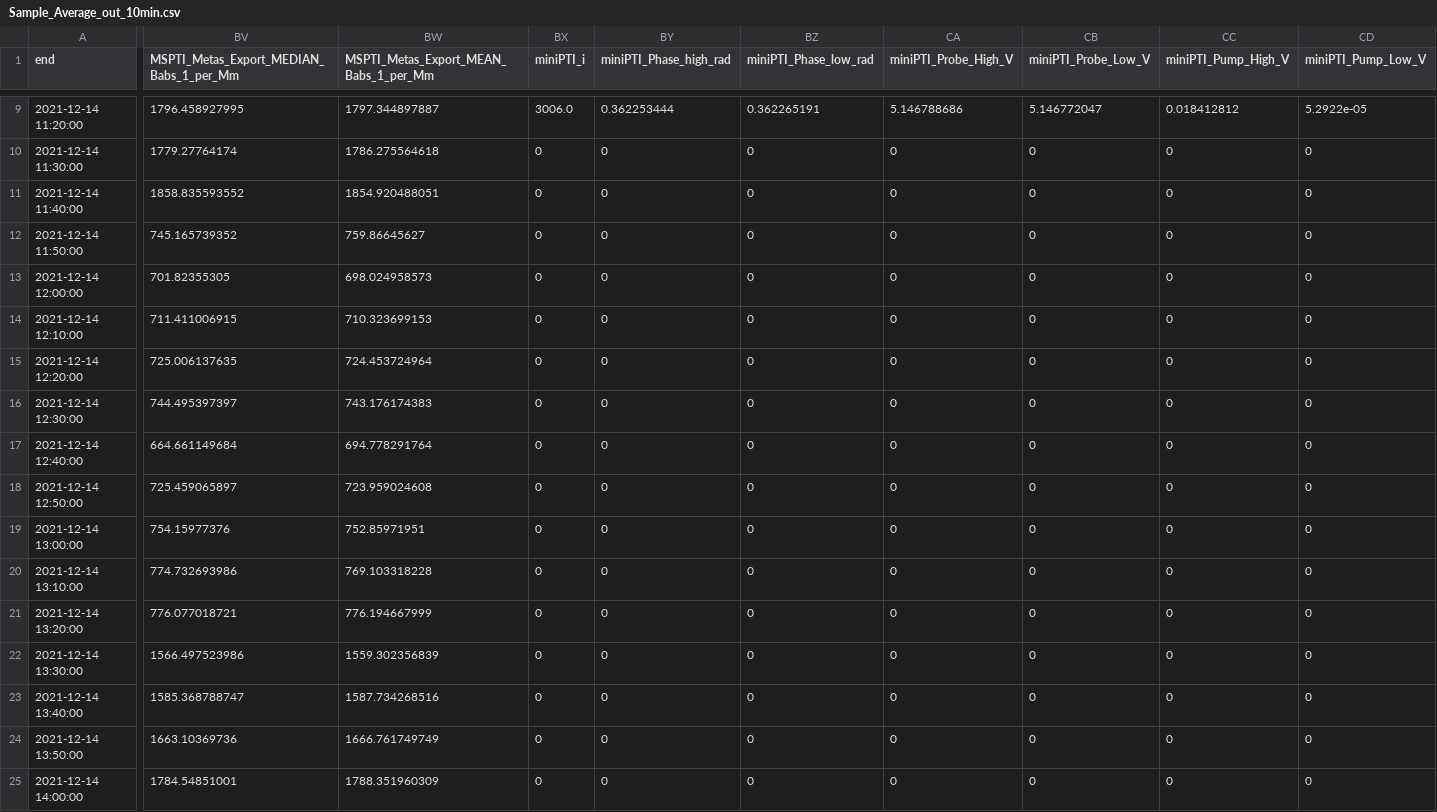
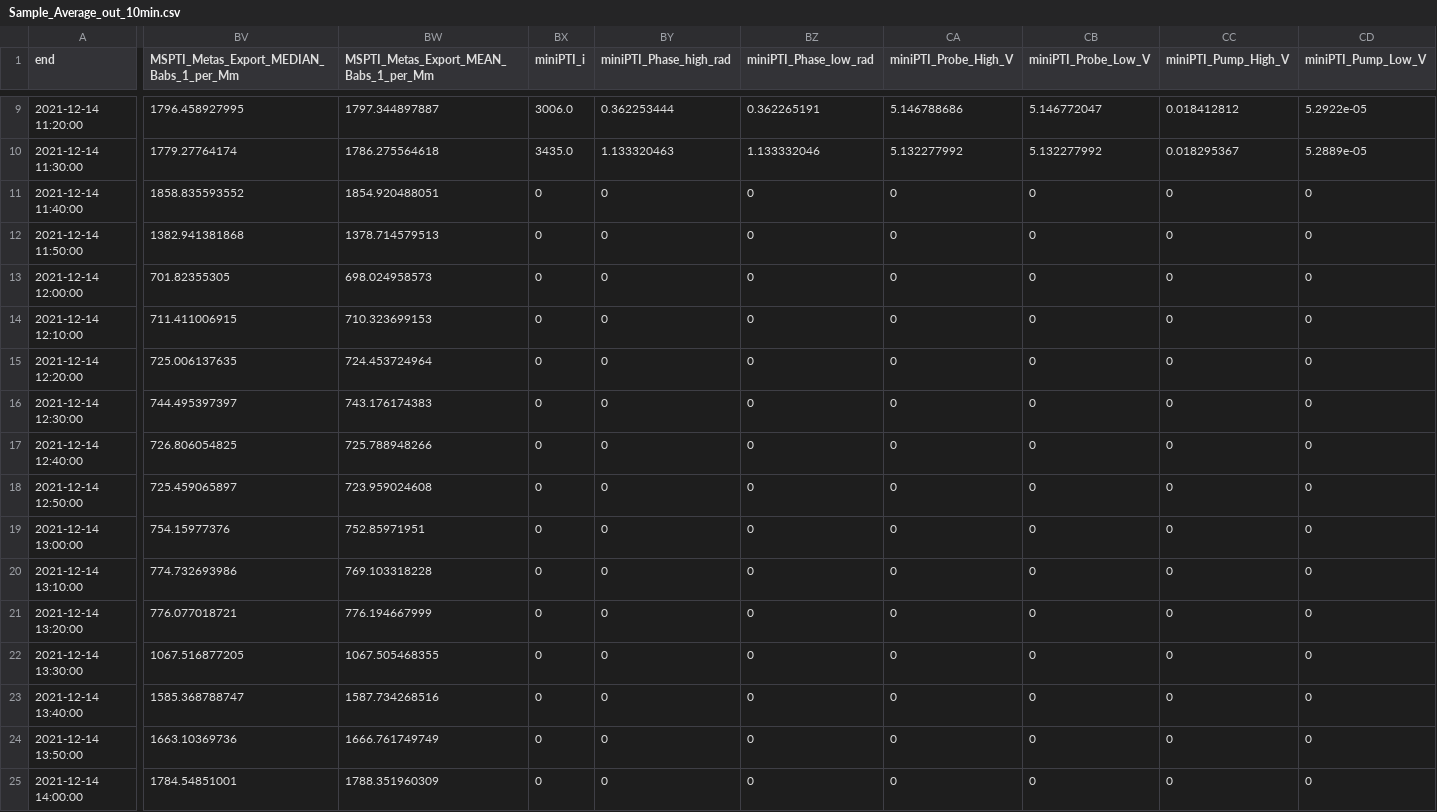
Before and after one commit to MOscity/sensor-data-sync, a CSV file: sample_output/Sample_Average_out_10min.csv, drawn as a sheet; only a part is shown, gaps mark what is left out; the diff covers the shown part only; the diff names each change by its address in the sheet, - before the commit and + after, or states it on an @@ line.

```diff
--- a/sample_output/Sample_Average_out_10min.csv
+++ b/sample_output/Sample_Average_out_10min.csv
-BX10 (miniPTI_i): 0
+BX10 (miniPTI_i): 3435.0
-BY10 (miniPTI_Phase_high_rad): 0
+BY10 (miniPTI_Phase_high_rad): 1.133320463
-BZ10 (miniPTI_Phase_low_rad): 0
+BZ10 (miniPTI_Phase_low_rad): 1.133332046
-CA10 (miniPTI_Probe_High_V): 0
+CA10 (miniPTI_Probe_High_V): 5.132277992
-CB10 (miniPTI_Probe_Low_V): 0
+CB10 (miniPTI_Probe_Low_V): 5.132277992
-CC10 (miniPTI_Pump_High_V): 0
+CC10 (miniPTI_Pump_High_V): 0.018295367
-CD10 (miniPTI_Pump_Low_V): 0
+CD10 (miniPTI_Pump_Low_V): 5.2889e-05
-BV12: 745.165739352
+BV12: 1382.941381868
-BW12: 759.86645627
+BW12: 1378.714579513
-BV17: 664.661149684
+BV17: 726.806054825
-BW17: 694.778291764
+BW17: 725.788948266
-BV22: 1566.497523986
+BV22: 1067.516877205
-BW22: 1559.302356839
+BW22: 1067.505468355
```
Also changed, not shown: 154 edited cells elsewhere in this file, sample_output/Sample_Average_out_1min.csv, sample_output/Sample_Average_out_5min.csv, 7 other files.
